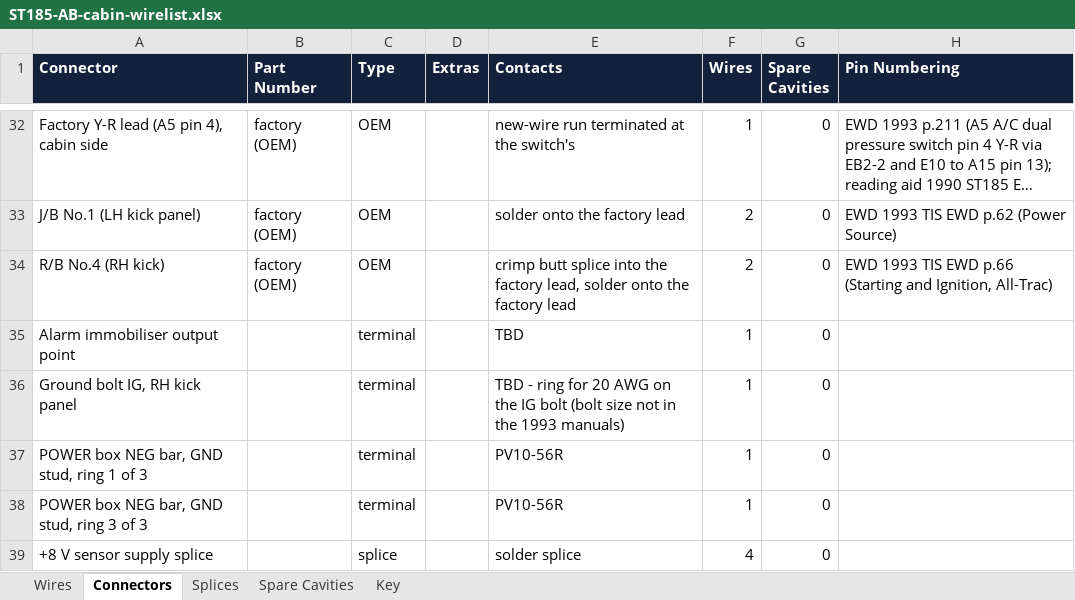
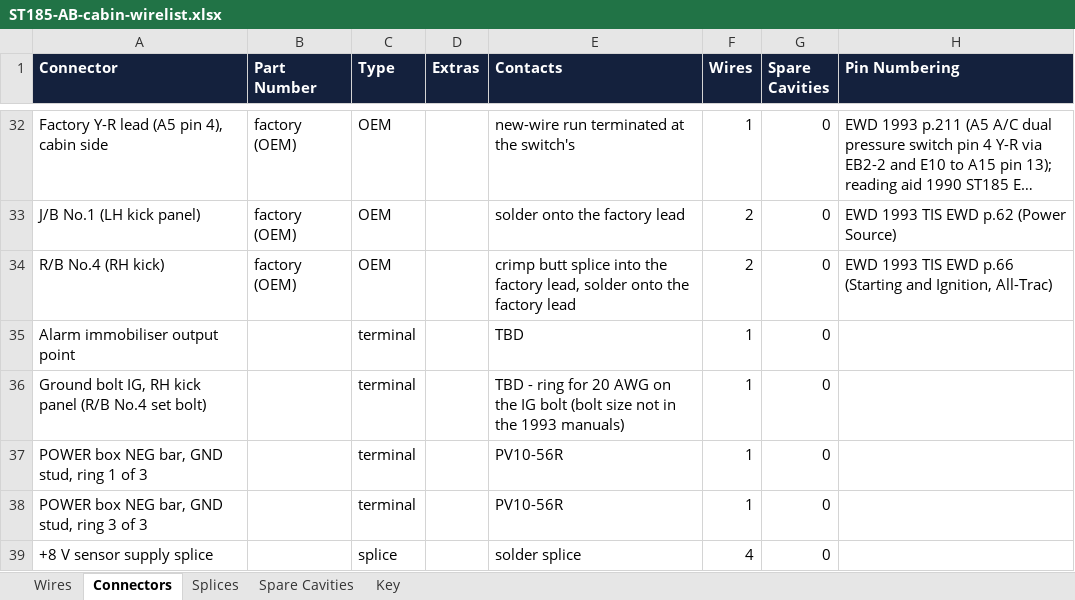
Before and after one commit to living-relation/st185-link-ecu-config, an Excel workbook: docs/harness/wirelists/ST185-AB-cabin-wirelist.xlsx, sheet Connectors, drawn as a sheet; only a part is shown, gaps mark what is left out; long unchanged cells end in …; values as stored, in another font and other column widths than the file's, no borders; the diff names each change by its address in the sheet, - before the commit and + after, or states it on an @@ line.

```diff
--- a/docs/harness/wirelists/ST185-AB-cabin-wirelist.xlsx (sheet Connectors)
+++ b/docs/harness/wirelists/ST185-AB-cabin-wirelist.xlsx (sheet Connectors)
-A36 (Connector): Ground bolt IG, RH kick panel
+A36 (Connector): Ground bolt IG, RH kick panel (R/B No.4 set bolt)
```
Also changed, not shown: sheet Wires, sheet Key, docs/harness/wirelists/ST185-AB-engine-wirelist.xlsx, docs/harness/wirelists/ST185-Dash-wirelist.xlsx, 26 other files.
